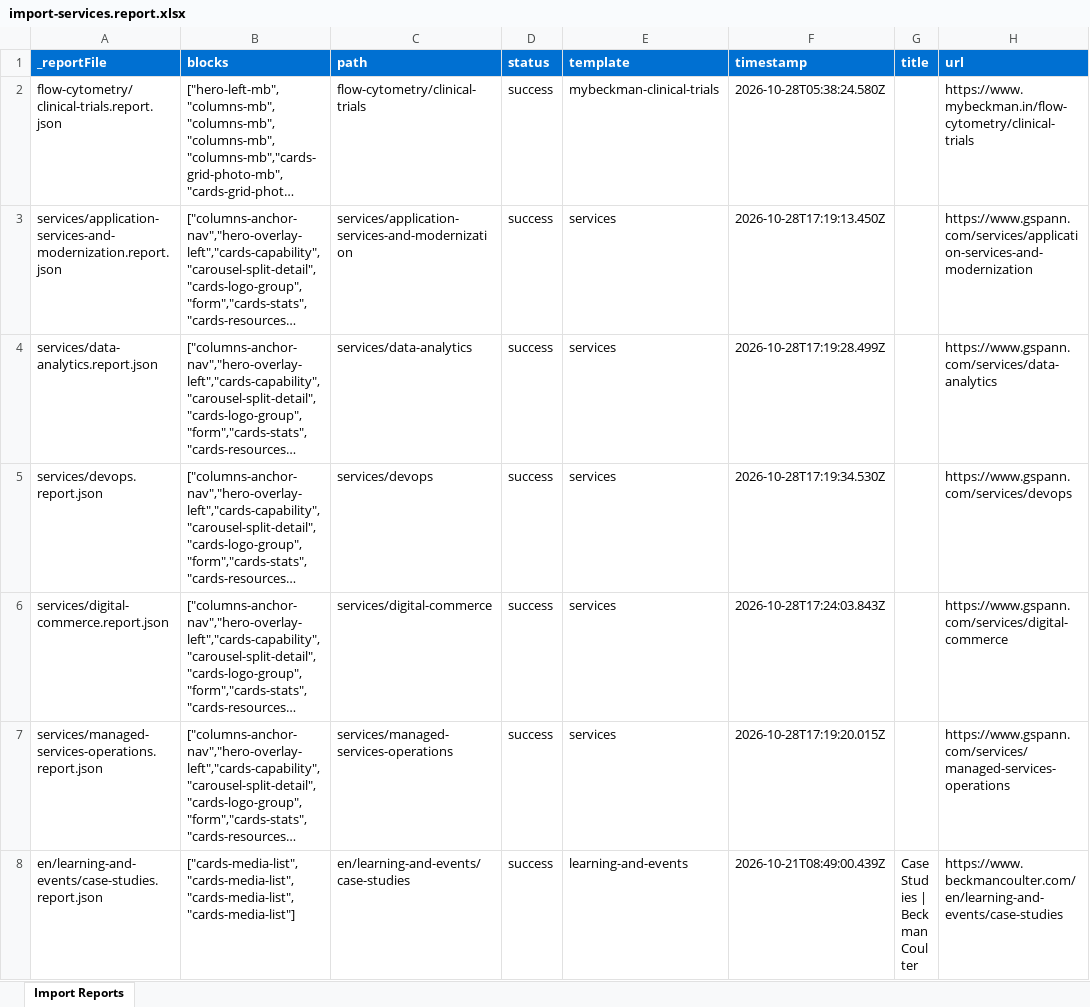
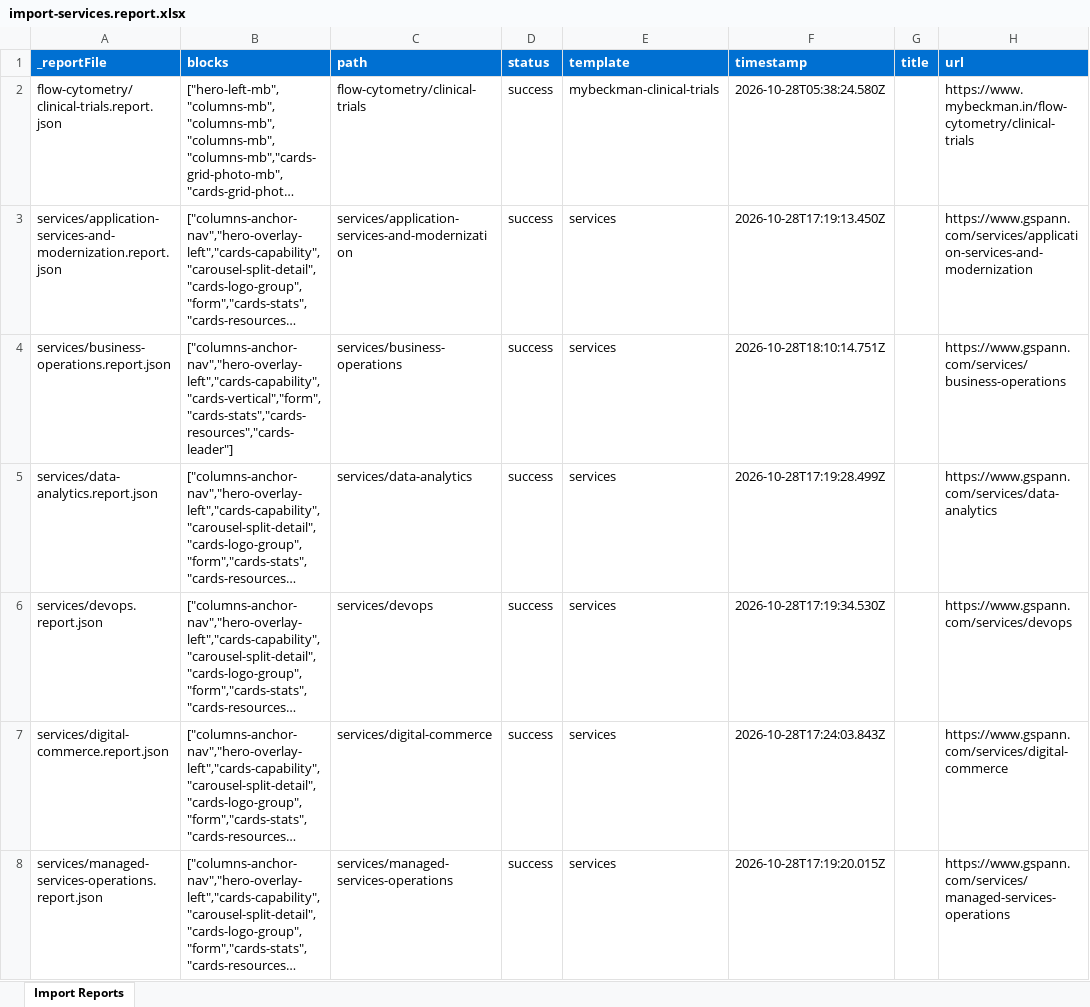
Before and after one commit to shivangi1422/demo-ma-aem-coder, an Excel workbook: tools/importer/reports/import-services.report.xlsx, sheet Import Reports, drawn as a sheet; only a part is shown; the shorter side is filled out with more unchanged rows; long unchanged cells end in …; values as stored, in another font and other column widths than the file's, no borders; the diff covers the shown part only; the diff names each change by its address in the sheet, - before the commit and + after, or states it on an @@ line.

```diff
--- a/tools/importer/reports/import-services.report.xlsx (sheet Import Reports)
+++ b/tools/importer/reports/import-services.report.xlsx (sheet Import Reports)
+row 4: services/business-operations.report.json | ["columns-anchor-nav","hero-overlay-left","cards-capability","cards-vertical","form","cards-stats","cards-resources","cards-leader"] | services/business-operations | success | services | 2026-10-28T18:10:14.751Z |  | https://www.gspann.com/services/business-operations
```
Also changed, not shown: 2 added rows elsewhere in this sheet, 22 other files.
